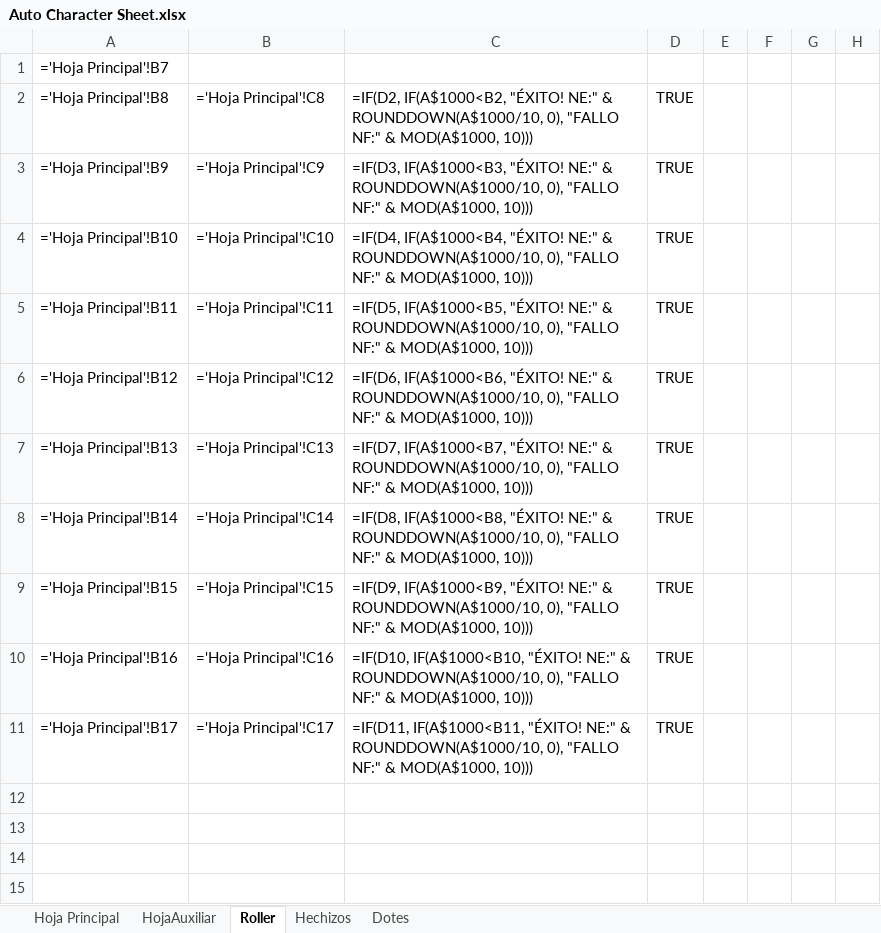
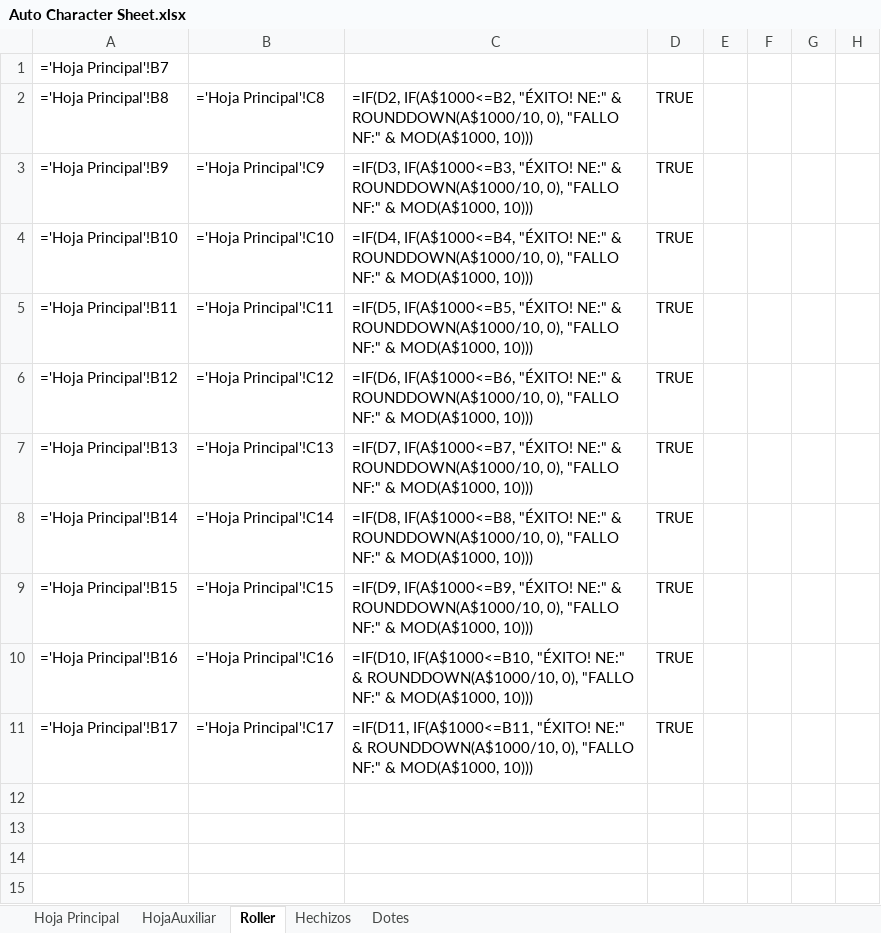
Before and after one commit to kachan3/Gideon, an Excel workbook: 50_Herramientas/Auto Character Sheet.xlsx, sheet Roller, drawn as a sheet; only a part is shown; values as stored, in another font and other column widths than the file's, no borders; formulas without a stored value are shown as written; the diff names each change by its address in the sheet, - before the commit and + after, or states it on an @@ line.

```diff
--- a/50_Herramientas/Auto Character Sheet.xlsx (sheet Roller)
+++ b/50_Herramientas/Auto Character Sheet.xlsx (sheet Roller)
-C2: =IF(D2, IF(A$1000<B2, "ÉXITO! NE:"…
+C2: =IF(D2, IF(A$1000<=B2, "ÉXITO! NE:"…
-C3: =IF(D3, IF(A$1000<B3, "ÉXITO! NE:"…
+C3: =IF(D3, IF(A$1000<=B3, "ÉXITO! NE:"…
-C4: =IF(D4, IF(A$1000<B4, "ÉXITO! NE:"…
+C4: =IF(D4, IF(A$1000<=B4, "ÉXITO! NE:"…
-C5: =IF(D5, IF(A$1000<B5, "ÉXITO! NE:"…
+C5: =IF(D5, IF(A$1000<=B5, "ÉXITO! NE:"…
-C6: =IF(D6, IF(A$1000<B6, "ÉXITO! NE:"…
+C6: =IF(D6, IF(A$1000<=B6, "ÉXITO! NE:"…
-C7: =IF(D7, IF(A$1000<B7, "ÉXITO! NE:"…
+C7: =IF(D7, IF(A$1000<=B7, "ÉXITO! NE:"…
-C8: =IF(D8, IF(A$1000<B8, "ÉXITO! NE:"…
+C8: =IF(D8, IF(A$1000<=B8, "ÉXITO! NE:"…
-C9: =IF(D9, IF(A$1000<B9, "ÉXITO! NE:"…
+C9: =IF(D9, IF(A$1000<=B9, "ÉXITO! NE:"…
-C10: =IF(D10, IF(A$1000<B10, "ÉXITO! NE:"…
+C10: =IF(D10, IF(A$1000<=B10, "ÉXITO! NE:"…
-C11: =IF(D11, IF(A$1000<B11, "ÉXITO! NE:"…
+C11: =IF(D11, IF(A$1000<=B11, "ÉXITO! NE:"…
```
Also changed, not shown: 20 other files.
